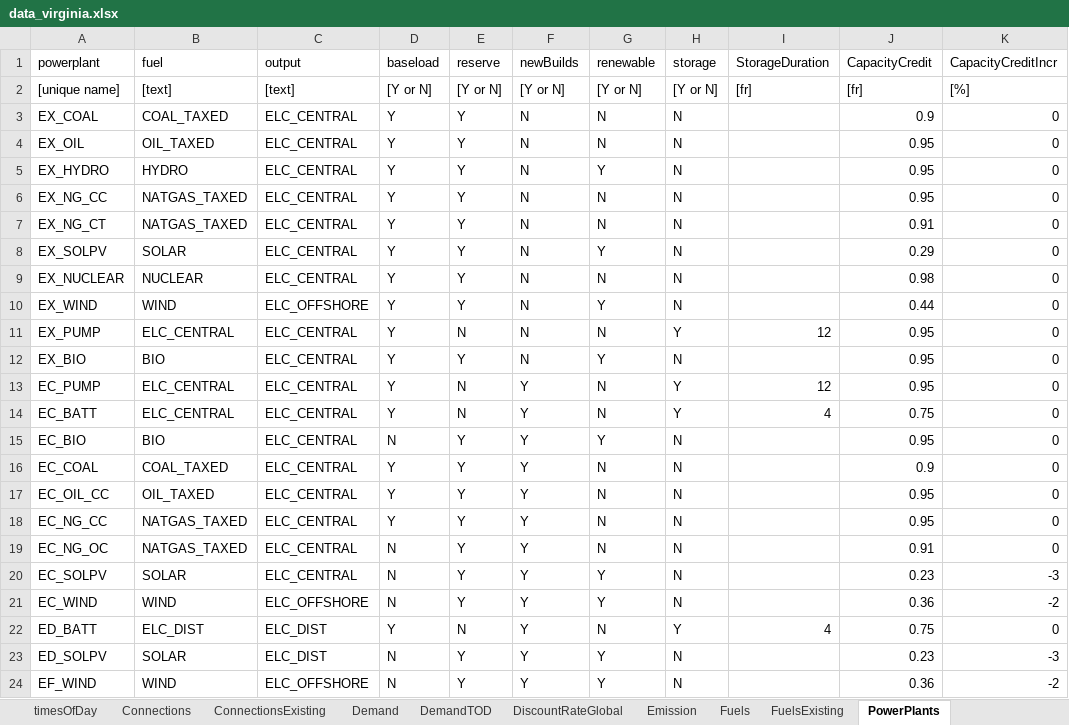
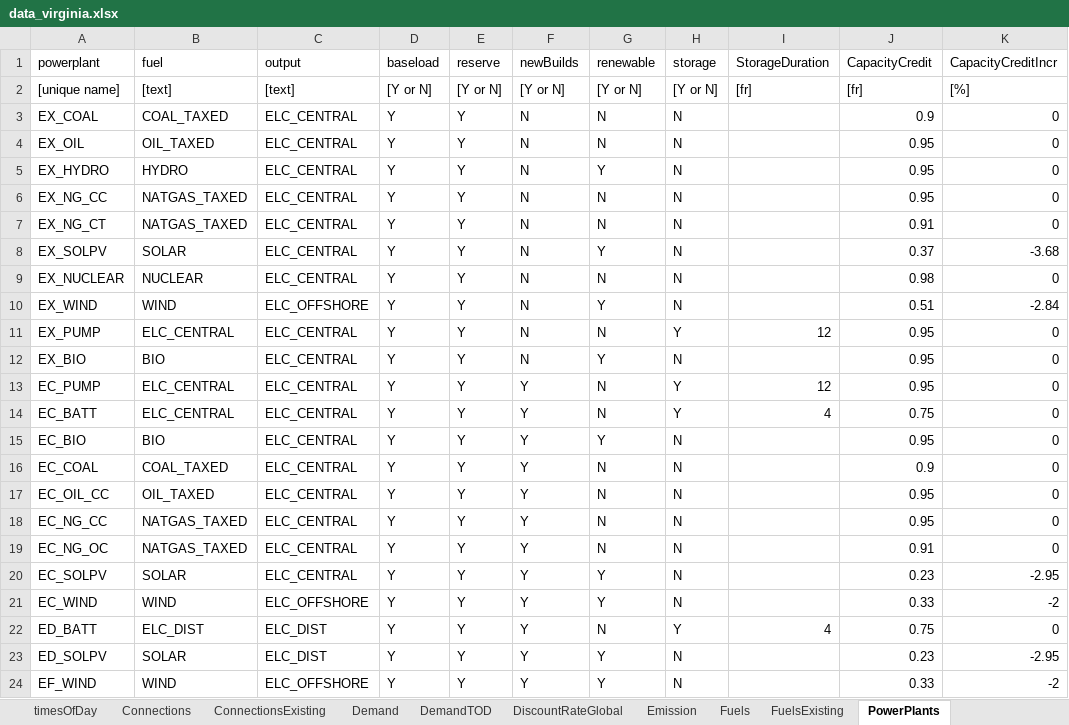
Before and after one commit to coopercenter/temoa-va, an Excel workbook: virginia/data/data_virginia.xlsx, sheet PowerPlants, drawn as a sheet; values as stored, in another font and other column widths than the file's, no cell formats; conditional formats not drawn; the diff names each change by its address in the sheet, - before the commit and + after, or states it on an @@ line.

```diff
--- a/virginia/data/data_virginia.xlsx (sheet PowerPlants)
+++ b/virginia/data/data_virginia.xlsx (sheet PowerPlants)
-J8 (CapacityCredit): 0.29
+J8 (CapacityCredit): 0.37
-K8 (CapacityCreditIncr): 0
+K8 (CapacityCreditIncr): -3.68
-J10 (CapacityCredit): 0.44
+J10 (CapacityCredit): 0.51
-K10 (CapacityCreditIncr): 0
+K10 (CapacityCreditIncr): -2.84
-E11 (reserve): N
+E11 (reserve): Y
-E13:E14 (reserve): N
+E13:E14 (reserve): Y
-D15 (baseload): N
+D15 (baseload): Y
-D19:D21 (baseload): N
+D19:D21 (baseload): Y
-K20 (CapacityCreditIncr): -3
+K20 (CapacityCreditIncr): -2.95
-J21 (CapacityCredit): 0.36
+J21 (CapacityCredit): 0.33
-E22 (reserve): N
+E22 (reserve): Y
-D23:D24 (baseload): N
+D23:D24 (baseload): Y
-K23 (CapacityCreditIncr): -3
+K23 (CapacityCreditIncr): -2.95
-J24 (CapacityCredit): 0.36
+J24 (CapacityCredit): 0.33
```
Also changed, not shown: sheet PowerPlantsConstraints, sheet Fuels, sheet PowerPlantsCosts, sheet MinCapacity, sheet Emission, sheet PowerPlantsPerformance, 1 more sheet, cell formats, virginia/data/scenarios_multiple.xlsx, 57 other files.
